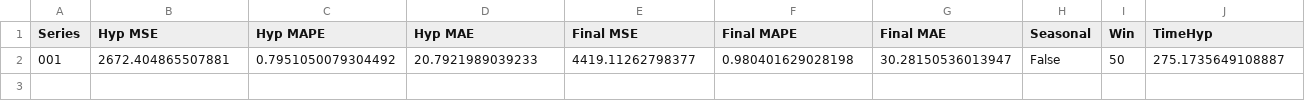
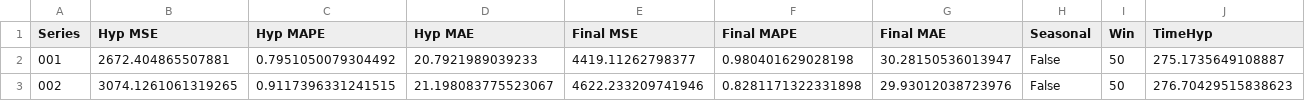
Before and after one commit to AntonioEmmanuele/TE_TFI, a CSV file: hyp_xgboost_ucr_2/stats_hyp.csv, drawn as a sheet.

Commit message:
adds XGBoost ./datasets/processed/002_UCR_Anomaly_DISTORTED2sddb40_35000_56600_56900.txt

```diff
--- a/hyp_xgboost_ucr_2/stats_hyp.csv
+++ b/hyp_xgboost_ucr_2/stats_hyp.csv
@@ -2 +2,2 @@ Series,Hyp MSE,Hyp MAPE,Hyp MAE,Final MSE,Final MAPE,Final MAE,Seasonal,Win,Time
 001,2672.404865507881,0.7951050079304492,20.7921989039233,4419.11262798377,0.980401629028198,30.28150536013947,False,50,275.1735649108887
+002,3074.1261061319265,0.9117396331241515,21.198083775523067,4622.233209741946,0.8281171322331898,29.93012038723976,False,50,276.70429515838623
```
Also changed, not shown: 2 other files.
